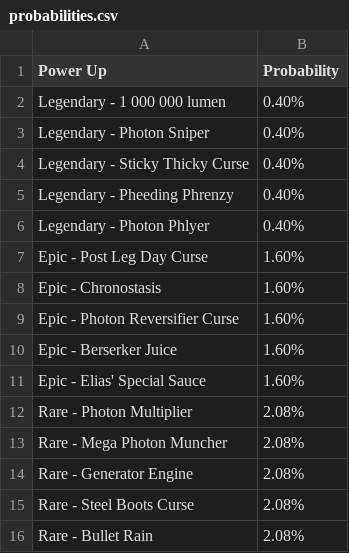
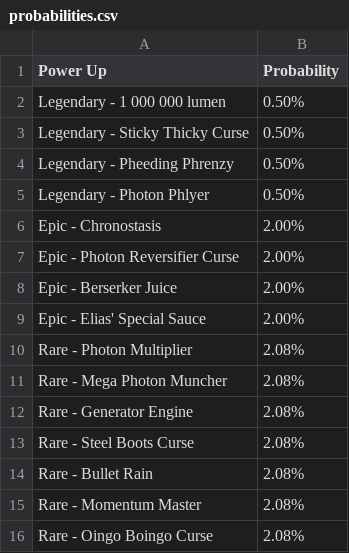
Before and after one commit to theowiik/photon-phighters, a CSV file: probabilities.csv, drawn as a sheet; only a part is shown; the shorter side is filled out with more unchanged rows.

Commit message:
Add amount indicator to power up

```diff
--- a/probabilities.csv
+++ b/probabilities.csv
@@ -1,12 +1,10 @@
 Power Up, Probability
-Legendary - 1 000 000 lumen, 0.40%
-Legendary - Photon Sniper, 0.40%
-Legendary - Sticky Thicky Curse, 0.40%
-Legendary - Pheeding Phrenzy, 0.40%
-Legendary - Photon Phlyer, 0.40%
-Epic - Post Leg Day Curse, 1.60%
-Epic - Chronostasis, 1.60%
-Epic - Photon Reversifier Curse, 1.60%
-Epic - Berserker Juice, 1.60%
-Epic - Elias' Special Sauce, 1.60%
+Legendary - 1 000 000 lumen, 0.50%
+Legendary - Sticky Thicky Curse, 0.50%
+Legendary - Pheeding Phrenzy, 0.50%
+Legendary - Photon Phlyer, 0.50%
+Epic - Chronostasis, 2.00%
+Epic - Photon Reversifier Curse, 2.00%
+Epic - Berserker Juice, 2.00%
+Epic - Elias' Special Sauce, 2.00%
 Rare - Photon Multiplier, 2.08%
```
Also changed, not shown: 5 other files.
